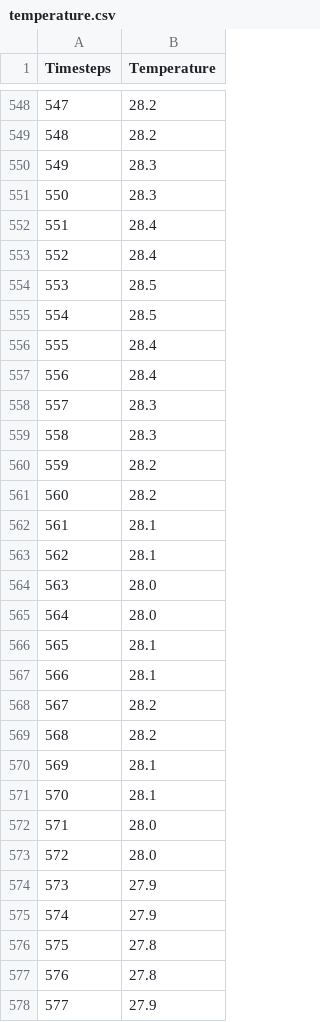
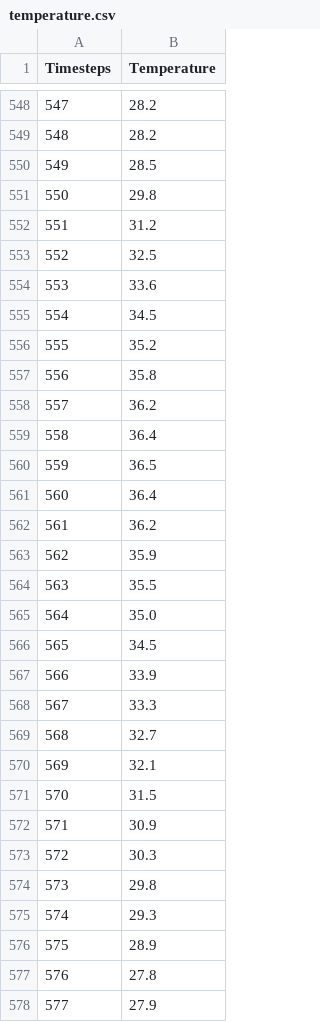
Before and after one commit to ThomasNah5/AI-Data-Management, a CSV file: Lab_2/data/temperature.csv, drawn as a sheet; only a part is shown, gaps mark what is left out; the diff covers the shown part only.

```diff
--- a/Lab_2/data/temperature.csv
+++ b/Lab_2/data/temperature.csv
@@ -549,29 +549,29 @@ Timesteps,Temperature
 548,28.2
-549,28.3
-550,28.3
-551,28.4
-552,28.4
-553,28.5
-554,28.5
-555,28.4
-556,28.4
-557,28.3
-558,28.3
-559,28.2
-560,28.2
-561,28.1
-562,28.1
-563,28.0
-564,28.0
-565,28.1
-566,28.1
-567,28.2
-568,28.2
-569,28.1
-570,28.1
-571,28.0
-572,28.0
-573,27.9
-574,27.9
-575,27.8
+549,28.5
+550,29.8
+551,31.2
+552,32.5
+553,33.6
+554,34.5
+555,35.2
+556,35.8
+557,36.2
+558,36.4
+559,36.5
+560,36.4
+561,36.2
+562,35.9
+563,35.5
+564,35.0
+565,34.5
+566,33.9
+567,33.3
+568,32.7
+569,32.1
+570,31.5
+571,30.9
+572,30.3
+573,29.8
+574,29.3
+575,28.9
 576,27.8
```
Also changed, not shown: 36 edited cells elsewhere in this file, 11 other files.
